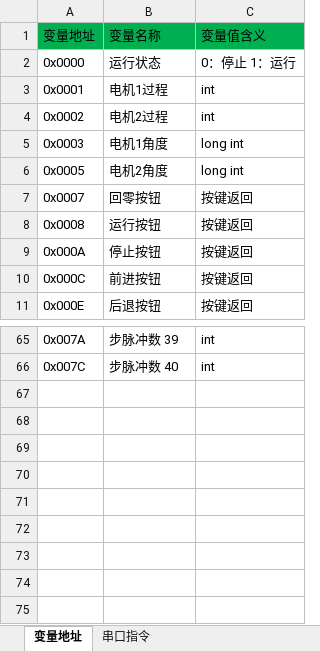
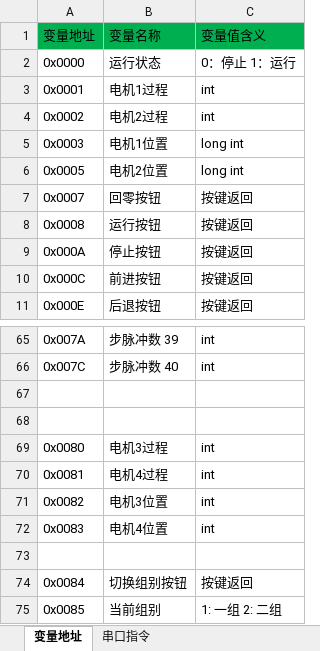
Before and after one commit to buxiaoyang/CushionMachineControllor, an Excel workbook: DGUS/变量地址分配.xlsx, sheet 变量地址, drawn as a sheet; only a part is shown, gaps mark what is left out; values as stored, in another font and other column widths than the file's, no borders; the diff names each change by its address in the sheet, - before the commit and + after, or states it on an @@ line.

```diff
--- a/DGUS/变量地址分配.xlsx (sheet 变量地址)
+++ b/DGUS/变量地址分配.xlsx (sheet 变量地址)
-B5: 电机1角度
+B5: 电机1位置
-B6: 电机2角度
+B6: 电机2位置
+row 67: (empty)
+row 68: (empty)
+row 69: 0x0080 | 电机3过程 | int
+row 70: 0x0081 | 电机4过程 | int
+row 71: 0x0082 | 电机3位置 | int
+row 72: 0x0083 | 电机4位置 | int
+row 73: (empty)
+row 74: 0x0084 | 切换组别按钮 | 按键返回
+row 75: 0x0085 | 当前组别 | 1: 一组 2: 二组
```
Also changed, not shown: 11 other files.
